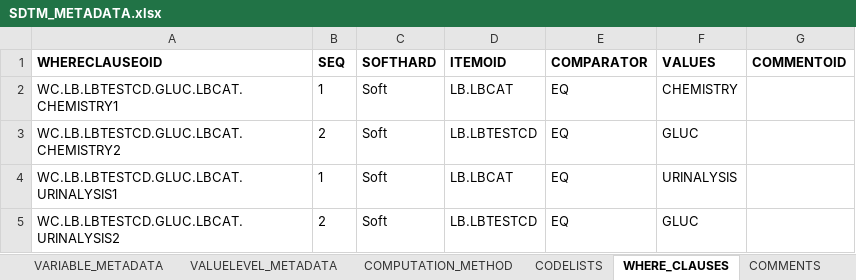
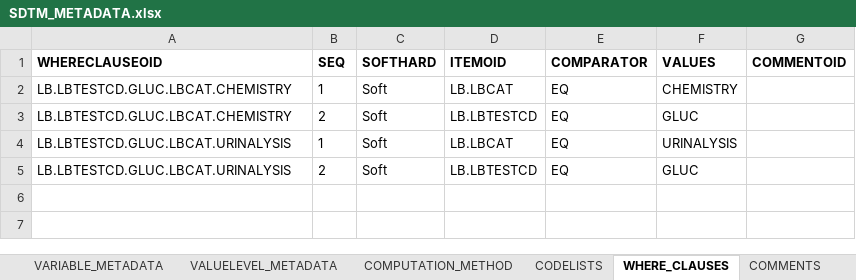
Before and after one commit to dbosak01/defineR, an Excel workbook: inst/extdata/2.0.0/metadata/demo/SDTM_METADATA.xlsx, sheet WHERE_CLAUSES, drawn as a sheet; values as stored, in another font and other column widths than the file's, no borders; the diff names each change by its address in the sheet, - before the commit and + after, or states it on an @@ line.

```diff
--- a/inst/extdata/2.0.0/metadata/demo/SDTM_METADATA.xlsx (sheet WHERE_CLAUSES)
+++ b/inst/extdata/2.0.0/metadata/demo/SDTM_METADATA.xlsx (sheet WHERE_CLAUSES)
-A2 (WHERECLAUSEOID): WC.LB.LBTESTCD.GLUC.LBCAT.CHEMISTRY1
+A2 (WHERECLAUSEOID): LB.LBTESTCD.GLUC.LBCAT.CHEMISTRY
-A3 (WHERECLAUSEOID): WC.LB.LBTESTCD.GLUC.LBCAT.CHEMISTRY2
+A3 (WHERECLAUSEOID): LB.LBTESTCD.GLUC.LBCAT.CHEMISTRY
-A4 (WHERECLAUSEOID): WC.LB.LBTESTCD.GLUC.LBCAT.URINALYSIS1
+A4 (WHERECLAUSEOID): LB.LBTESTCD.GLUC.LBCAT.URINALYSIS
-A5 (WHERECLAUSEOID): WC.LB.LBTESTCD.GLUC.LBCAT.URINALYSIS2
+A5 (WHERECLAUSEOID): LB.LBTESTCD.GLUC.LBCAT.URINALYSIS
```
Also changed, not shown: sheet VARIABLE_METADATA, sheet COMPUTATION_METHOD, sheet VALUELEVEL_METADATA, sheet COMMENTS, inst/extdata/2.0.0/metadata/demo/ADAM_METADATA.xlsx, 21 other files.
